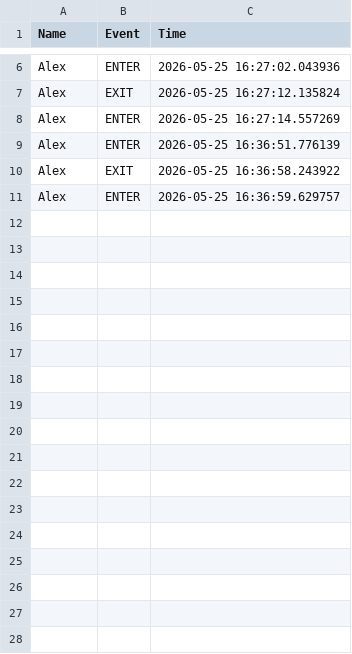
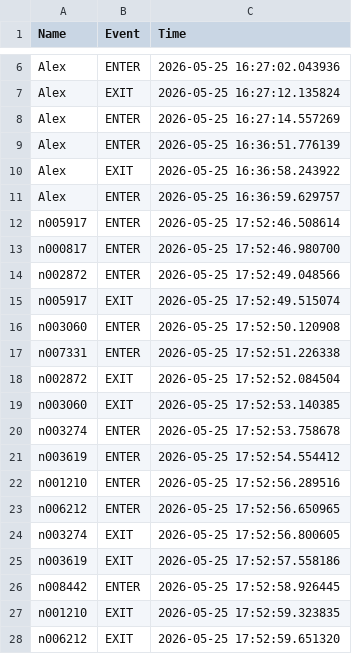
Before and after one commit to Alex-Phan-swin/Facial-Recognition-with-Emotion-and-Livenes, a CSV file: Facial_Detection/log.csv, drawn as a sheet; only a part is shown, gaps mark what is left out.

```diff
--- a/Facial_Detection/log.csv
+++ b/Facial_Detection/log.csv
@@ -11 +11,18 @@ Alex,EXIT,2026-05-25 16:36:58.243922
 Alex,ENTER,2026-05-25 16:36:59.629757
+n005917,ENTER,2026-05-25 17:52:46.508614
+n000817,ENTER,2026-05-25 17:52:46.980700
+n002872,ENTER,2026-05-25 17:52:49.048566
+n005917,EXIT,2026-05-25 17:52:49.515074
+n003060,ENTER,2026-05-25 17:52:50.120908
+n007331,ENTER,2026-05-25 17:52:51.226338
+n002872,EXIT,2026-05-25 17:52:52.084504
+n003060,EXIT,2026-05-25 17:52:53.140385
+n003274,ENTER,2026-05-25 17:52:53.758678
+n003619,ENTER,2026-05-25 17:52:54.554412
+n001210,ENTER,2026-05-25 17:52:56.289516
+n006212,ENTER,2026-05-25 17:52:56.650965
+n003274,EXIT,2026-05-25 17:52:56.800605
+n003619,EXIT,2026-05-25 17:52:57.558186
+n008442,ENTER,2026-05-25 17:52:58.926445
+n001210,EXIT,2026-05-25 17:52:59.323835
+n006212,EXIT,2026-05-25 17:52:59.651320
```
Also changed, not shown: 1 other file.
